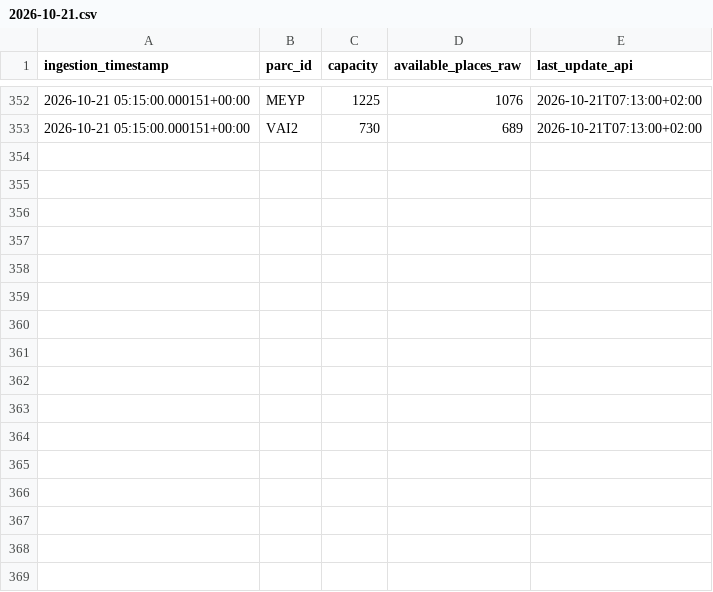
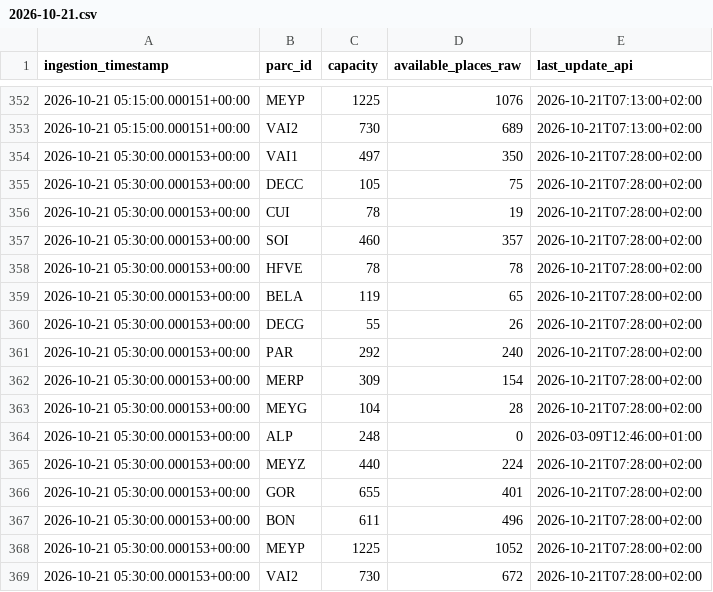
Before and after one commit to quen9669/Lyonflow-data, a CSV file: data/bronze/park_and_ride/2026-10-21.csv, drawn as a sheet; only a part is shown, gaps mark what is left out.

```diff
--- a/data/bronze/park_and_ride/2026-10-21.csv
+++ b/data/bronze/park_and_ride/2026-10-21.csv
@@ -353 +353,17 @@ ingestion_timestamp,parc_id,capacity,available_places_raw,last_update_api
 2026-10-21 05:15:00.000151+00:00,VAI2,730,689,2026-10-21T07:13:00+02:00
+2026-10-21 05:30:00.000153+00:00,VAI1,497,350,2026-10-21T07:28:00+02:00
+2026-10-21 05:30:00.000153+00:00,DECC,105,75,2026-10-21T07:28:00+02:00
+2026-10-21 05:30:00.000153+00:00,CUI,78,19,2026-10-21T07:28:00+02:00
+2026-10-21 05:30:00.000153+00:00,SOI,460,357,2026-10-21T07:28:00+02:00
+2026-10-21 05:30:00.000153+00:00,HFVE,78,78,2026-10-21T07:28:00+02:00
+2026-10-21 05:30:00.000153+00:00,BELA,119,65,2026-10-21T07:28:00+02:00
+2026-10-21 05:30:00.000153+00:00,DECG,55,26,2026-10-21T07:28:00+02:00
+2026-10-21 05:30:00.000153+00:00,PAR,292,240,2026-10-21T07:28:00+02:00
+2026-10-21 05:30:00.000153+00:00,MERP,309,154,2026-10-21T07:28:00+02:00
+2026-10-21 05:30:00.000153+00:00,MEYG,104,28,2026-10-21T07:28:00+02:00
+2026-10-21 05:30:00.000153+00:00,ALP,248,0,2026-03-09T12:46:00+01:00
+2026-10-21 05:30:00.000153+00:00,MEYZ,440,224,2026-10-21T07:28:00+02:00
+2026-10-21 05:30:00.000153+00:00,GOR,655,401,2026-10-21T07:28:00+02:00
+2026-10-21 05:30:00.000153+00:00,BON,611,496,2026-10-21T07:28:00+02:00
+2026-10-21 05:30:00.000153+00:00,MEYP,1225,1052,2026-10-21T07:28:00+02:00
+2026-10-21 05:30:00.000153+00:00,VAI2,730,672,2026-10-21T07:28:00+02:00
```
Also changed, not shown: data/bronze/parking/2026-10-21.csv, data/bronze/tcl_feed/2026-10-21.csv, 5 other files.
